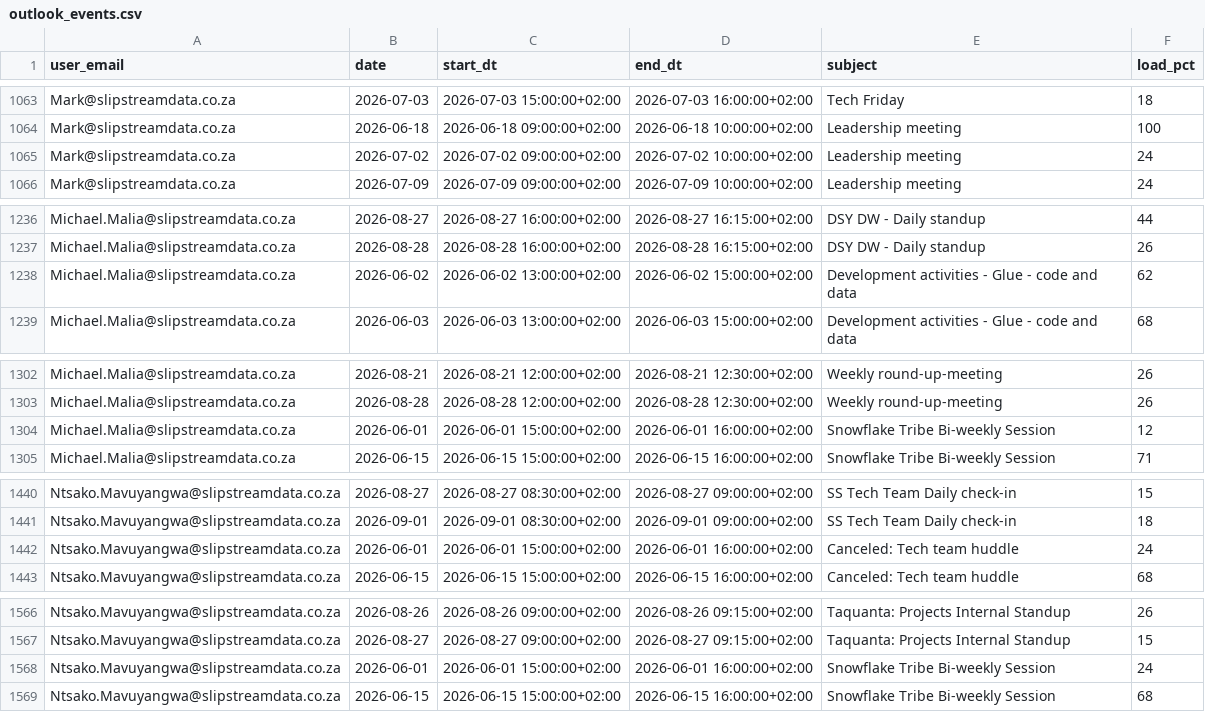
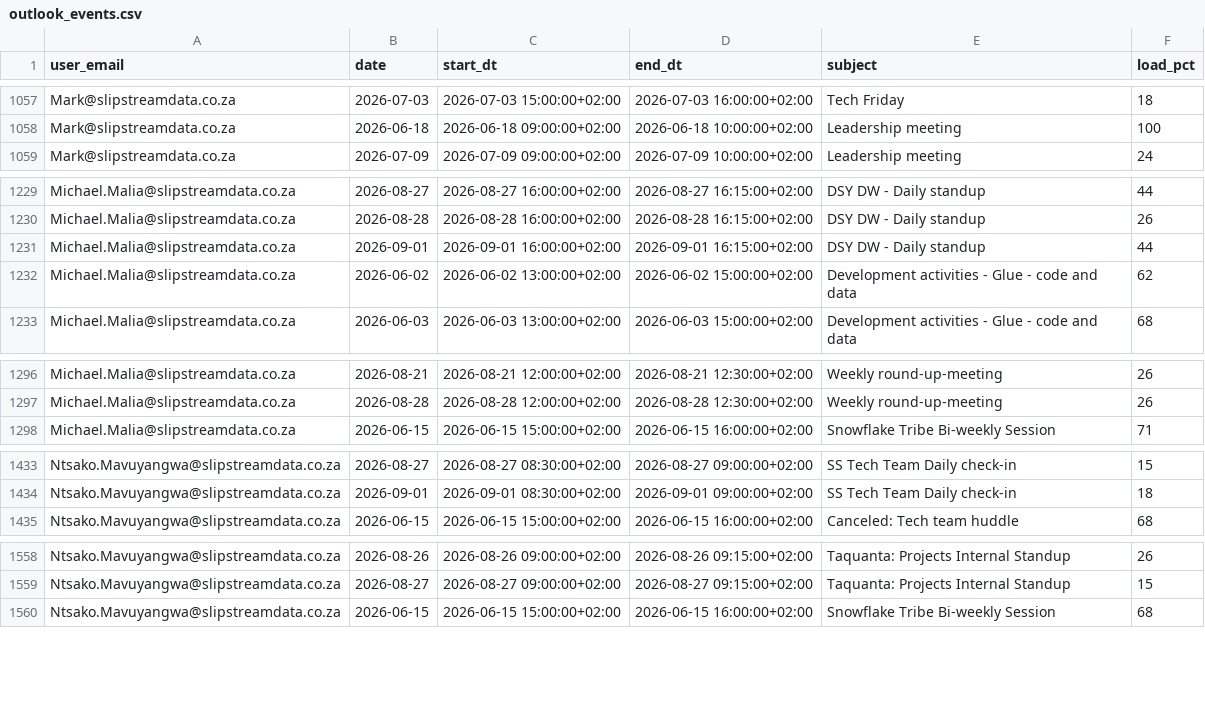
Before and after one commit to ThandoCalana/resource_scheduling, a CSV file: data/outlook_events.csv, drawn as a sheet; only a part is shown, gaps mark what is left out; removed rows and columns are numbered as before the commit, all else as after; the diff covers the shown part only; the diff names each change by its address in the sheet, - before the commit and + after, or states it on an @@ line.

```diff
--- a/data/outlook_events.csv
+++ b/data/outlook_events.csv
-row 1065: Mark@slipstreamdata.co.za | 2026-07-02 | 2026-07-02 09:00:00+02:00 | 2026-07-02 10:00:00+02:00 | Leadership meeting | 24
+row 1231: Michael.Malia@slipstreamdata.co.za | 2026-09-01 | 2026-09-01 16:00:00+02:00 | 2026-09-01 16:15:00+02:00 | DSY DW - Daily standup | 44
-row 1304: Michael.Malia@slipstreamdata.co.za | 2026-06-01 | 2026-06-01 15:00:00+02:00 | 2026-06-01 16:00:00+02:00 | Snowflake Tribe Bi-weekly Session | 12
-row 1442: Ntsako.Mavuyangwa@slipstreamdata.co.za | 2026-06-01 | 2026-06-01 15:00:00+02:00 | 2026-06-01 16:00:00+02:00 | Canceled: Tech team huddle | 24
-row 1568: Ntsako.Mavuyangwa@slipstreamdata.co.za | 2026-06-01 | 2026-06-01 15:00:00+02:00 | 2026-06-01 16:00:00+02:00 | Snowflake Tribe Bi-weekly Session | 24
```
Also changed, not shown: 5 added rows, 15 removed rows and 38 edited cells elsewhere in this file.
